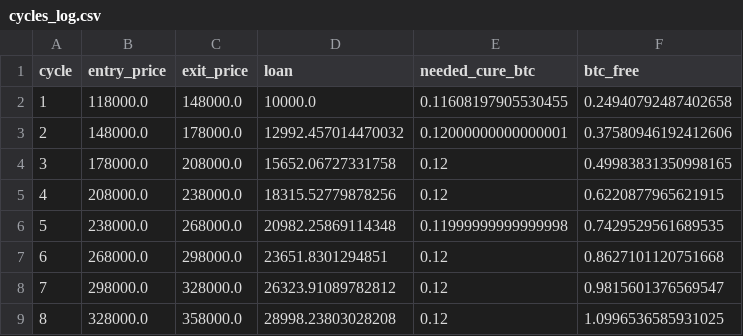
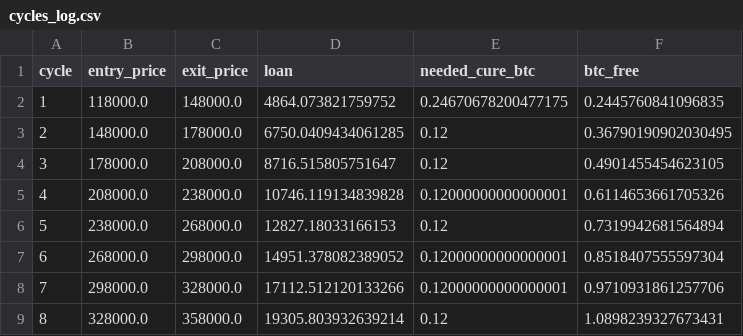
Before and after one commit to joshhickson/ai-powered-options-trade-analyzer, a CSV file: new-project/cycles_log.csv, drawn as a sheet.

```diff
--- a/new-project/cycles_log.csv
+++ b/new-project/cycles_log.csv
@@ -1,9 +1,9 @@
 cycle,entry_price,exit_price,loan,needed_cure_btc,btc_free
-1,118000.0,148000.0,10000.0,0.11608197905530455,0.24940792487402658
-2,148000.0,178000.0,12992.457014470032,0.12000000000000001,0.37580946192412606
-3,178000.0,208000.0,15652.06727331758,0.12,0.49983831350998165
-4,208000.0,238000.0,18315.52779878256,0.12,0.6220877965621915
-5,238000.0,268000.0,20982.25869114348,0.11999999999999998,0.7429529561689535
-6,268000.0,298000.0,23651.8301294851,0.12,0.8627101120751668
-7,298000.0,328000.0,26323.91089782812,0.12,0.9815601376569547
-8,328000.0,358000.0,28998.23803028208,0.12,1.0996536585931025
+1,118000.0,148000.0,4864.073821759752,0.24670678200477175,0.2445760841096835
+2,148000.0,178000.0,6750.0409434061285,0.12,0.36790190902030495
+3,178000.0,208000.0,8716.515805751647,0.12,0.4901455454623105
+4,208000.0,238000.0,10746.119134839828,0.12000000000000001,0.6114653661705326
+5,238000.0,268000.0,12827.18033166153,0.12,0.7319942681564894
+6,268000.0,298000.0,14951.378082389052,0.12000000000000001,0.8518407555597304
+7,298000.0,328000.0,17112.512120133266,0.12000000000000001,0.9710931861257706
+8,328000.0,358000.0,19305.803932639214,0.12,1.0898239327673431
```
Also changed, not shown: 1 other file.
